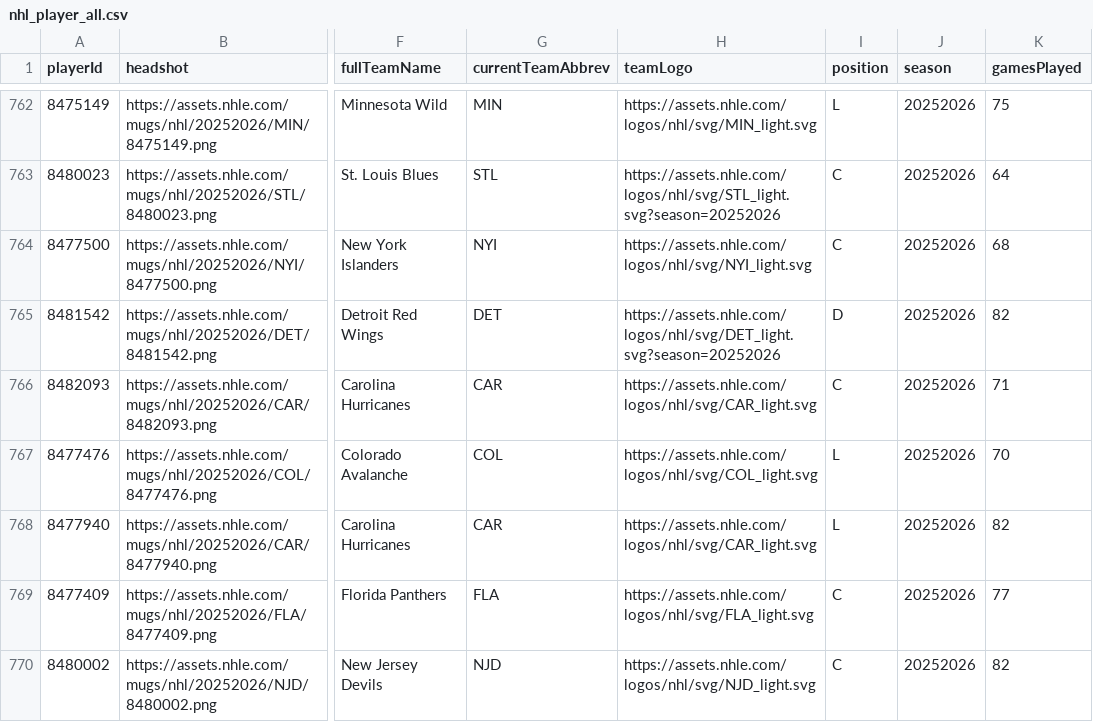
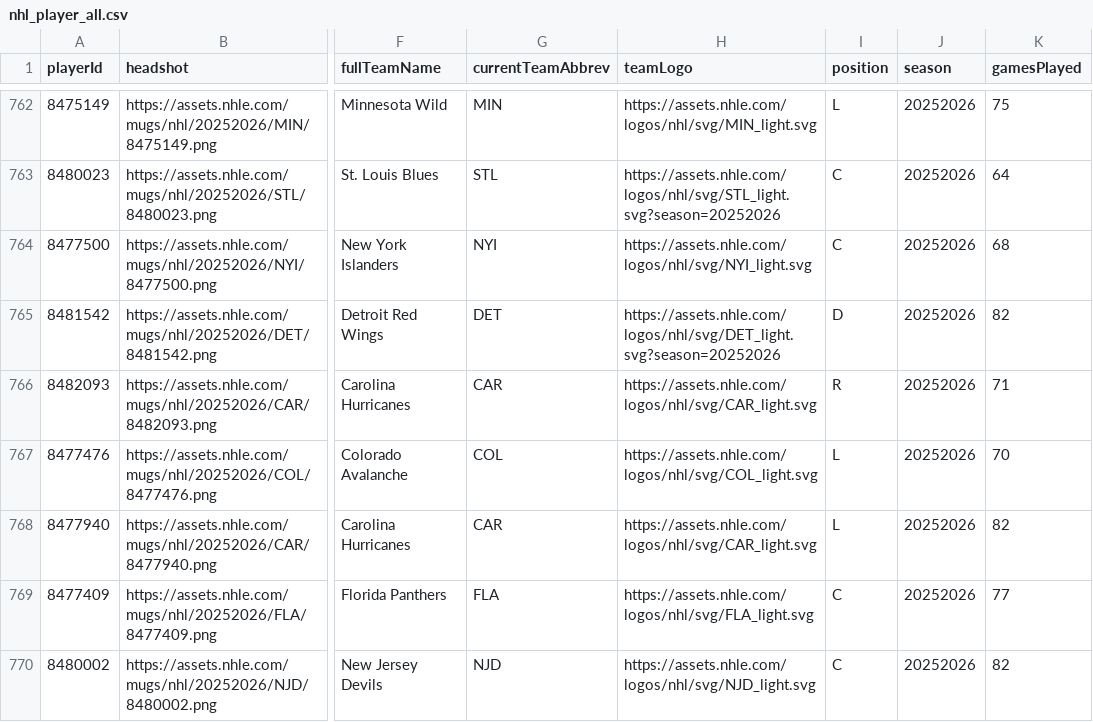
Before and after one commit to Prog-LucasAlves/AED_NHL, a CSV file: data/player/nhl_player_all.csv, drawn as a sheet; only a part is shown, gaps mark what is left out; the diff names each change by its address in the sheet, - before the commit and + after, or states it on an @@ line.

```diff
--- a/data/player/nhl_player_all.csv
+++ b/data/player/nhl_player_all.csv
-I766 (position): C
+I766 (position): R
```
